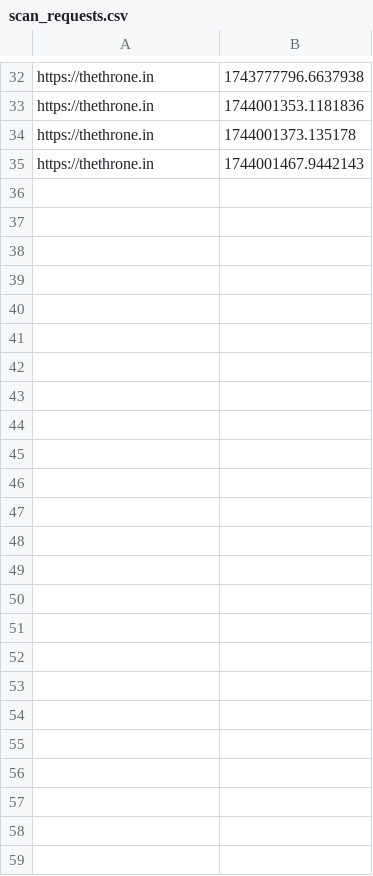
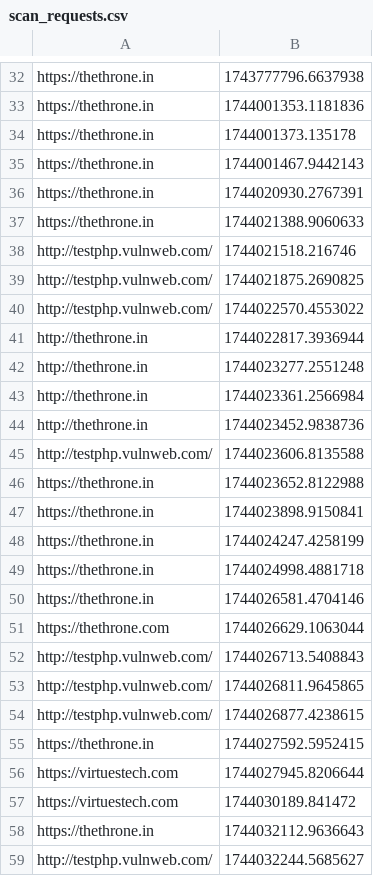
Before and after one commit to NandhaReddy8/vulscan, a CSV file: backend/scan_requests.csv, drawn as a sheet; only a part is shown, gaps mark what is left out; the diff names each change by its address in the sheet, - before the commit and + after, or states it on an @@ line.

```diff
--- a/backend/scan_requests.csv
+++ b/backend/scan_requests.csv
+row 36: https://thethrone.in | 1744020930.2767391
+row 37: https://thethrone.in | 1744021388.9060633
+row 38: http://testphp.vulnweb.com/ | 1744021518.216746
+row 39: http://testphp.vulnweb.com/ | 1744021875.2690825
+row 40: http://testphp.vulnweb.com/ | 1744022570.4553022
+row 41: http://thethrone.in | 1744022817.3936944
+row 42: http://thethrone.in | 1744023277.2551248
+row 43: http://thethrone.in | 1744023361.2566984
+row 44: http://thethrone.in | 1744023452.9838736
+row 45: http://testphp.vulnweb.com/ | 1744023606.8135588
+row 46: https://thethrone.in | 1744023652.8122988
+row 47: https://thethrone.in | 1744023898.9150841
+row 48: https://thethrone.in | 1744024247.4258199
+row 49: https://thethrone.in | 1744024998.4881718
+row 50: https://thethrone.in | 1744026581.4704146
+row 51: https://thethrone.com | 1744026629.1063044
+row 52: http://testphp.vulnweb.com/ | 1744026713.5408843
+row 53: http://testphp.vulnweb.com/ | 1744026811.9645865
+row 54: http://testphp.vulnweb.com/ | 1744026877.4238615
+row 55: https://thethrone.in | 1744027592.5952415
+row 56: https://virtuestech.com | 1744027945.8206644
+row 57: https://virtuestech.com | 1744030189.841472
+row 58: https://thethrone.in | 1744032112.9636643
+row 59: http://testphp.vulnweb.com/ | 1744032244.5685627
```
Also changed, not shown: backend/report_requests.csv, 28 other files.
